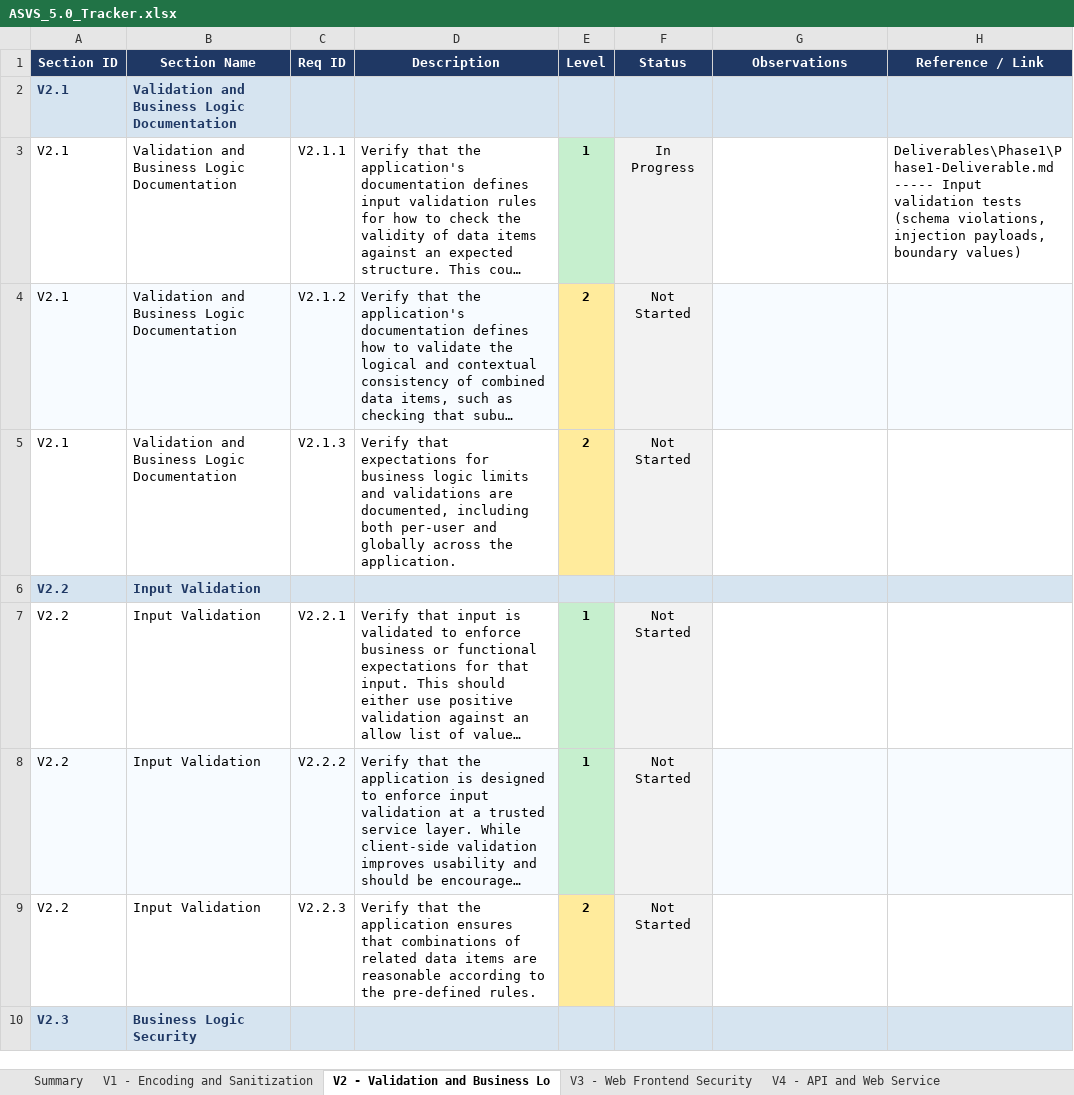
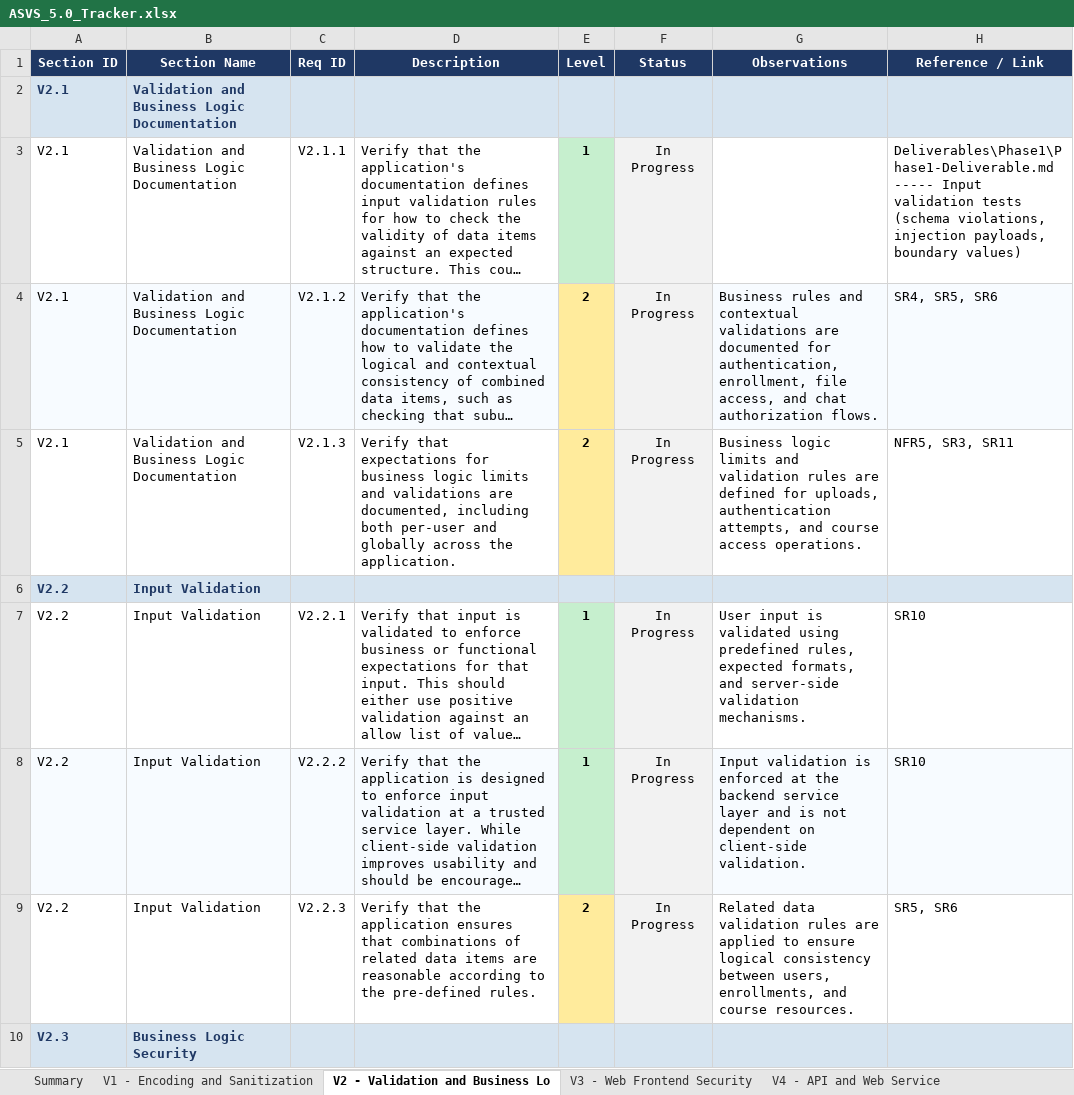
Before and after one commit to mei-desofs/desofs2026-wed_nap_5, an Excel workbook: Deliverables/Phase1/ASVS_5.0_Tracker.xlsx, sheet V2 - Validation and Business Lo, drawn as a sheet; only a part is shown; long unchanged cells end in …; values as stored, in another font and other column widths than the file's, no borders; conditional formats not drawn; the diff covers the shown part only; the diff names each change by its address in the sheet, - before the commit and + after, or states it on an @@ line.

Commit message:
Improve ASVS V1 and V2 tracker mappings and observations

```diff
--- a/Deliverables/Phase1/ASVS_5.0_Tracker.xlsx (sheet V2 - Validation and Business Lo)
+++ b/Deliverables/Phase1/ASVS_5.0_Tracker.xlsx (sheet V2 - Validation and Business Lo)
-F4:F5 (Status): Not Started
+F4:F5 (Status): In Progress
-G4 (Observations): (empty)
+G4 (Observations): Business rules and contextual validations are documented for authentication, enrollment, file access, and chat authorization flows.
-H4 (Reference / Link): (empty)
+H4 (Reference / Link): SR4, SR5, SR6
-G5 (Observations): (empty)
+G5 (Observations): Business logic limits and validation rules are defined for uploads, authentication attempts, and course access operations.
-H5 (Reference / Link): (empty)
+H5 (Reference / Link): NFR5, SR3, SR11
-F7:F9 (Status): Not Started
+F7:F9 (Status): In Progress
-G7 (Observations): (empty)
+G7 (Observations): User input is validated using predefined rules, expected formats, and server-side validation mechanisms.
-H7:H8 (Reference / Link): (empty)
+H7:H8 (Reference / Link): SR10
-G8 (Observations): (empty)
+G8 (Observations): Input validation is enforced at the backend service layer and is not dependent on client-side validation.
-G9 (Observations): (empty)
+G9 (Observations): Related data validation rules are applied to ensure logical consistency between users, enrollments, and course resources.
-H9 (Reference / Link): (empty)
+H9 (Reference / Link): SR5, SR6
```
Also changed, not shown: 12 edited cells elsewhere in this sheet, sheet V1 - Encoding and Sanitization, sheet Summary, charts or pictures.
